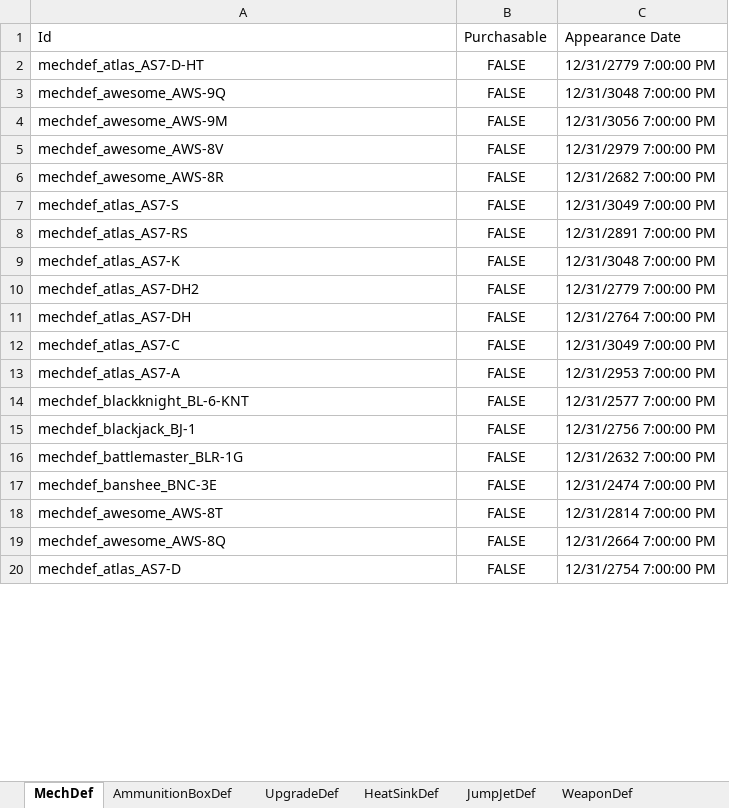
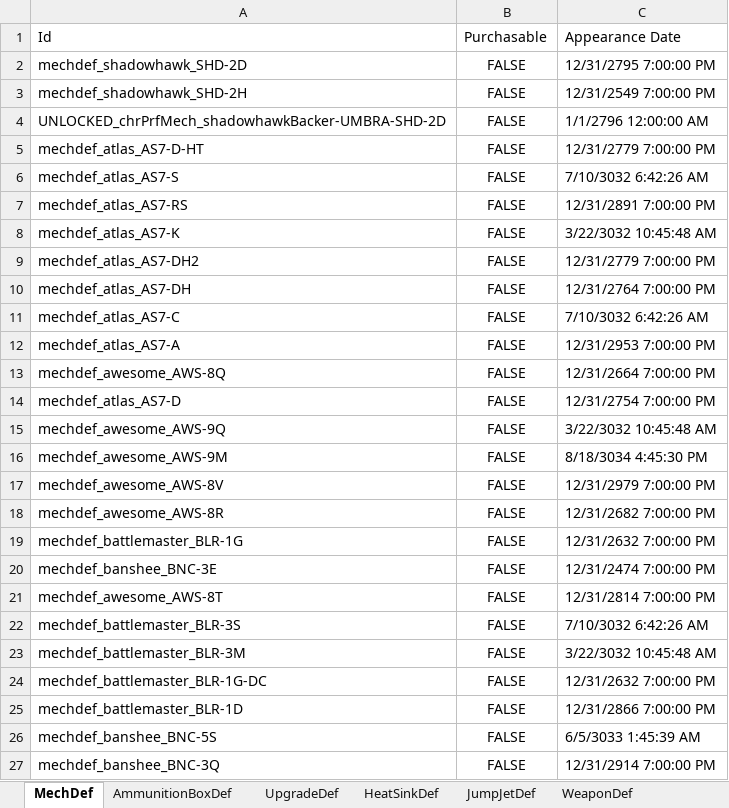
Before and after one commit to donZappo/Battletech-Revised-Release-Version, an Excel workbook: vfProcGenStores/DataManagerItems.xlsx, sheet MechDef, drawn as a sheet; only a part is shown; values as stored, in another font and other column widths than the file's, no borders; removed rows and columns are numbered as before the commit, all else as after; the diff covers the shown part only; the diff names each change by its address in the sheet, - before the commit and + after, or states it on an @@ line.

Commit message:
Update to starting mech choices.

```diff
--- a/vfProcGenStores/DataManagerItems.xlsx (sheet MechDef)
+++ b/vfProcGenStores/DataManagerItems.xlsx (sheet MechDef)
@@ row 180 moved to row 2: mechdef_shadowhawk_SHD-2D @@
@@ row 221 moved to row 3: mechdef_shadowhawk_SHD-2H @@
+row 4: UNLOCKED_chrPrfMech_shadowhawkBacker-UMBRA-SHD-2D | FALSE | 1/1/2796 12:00:00 AM
+row 6: mechdef_atlas_AS7-S | FALSE | 7/10/3032 6:42:26 AM
@@ row 8 moved to row 7: mechdef_atlas_AS7-RS @@
+row 8: mechdef_atlas_AS7-K | FALSE | 3/22/3032 10:45:48 AM
@@ row 10 moved to row 9: mechdef_atlas_AS7-DH2 @@
@@ row 11 moved to row 10: mechdef_atlas_AS7-DH @@
+row 11: mechdef_atlas_AS7-C | FALSE | 7/10/3032 6:42:26 AM
@@ row 13 moved to row 12: mechdef_atlas_AS7-A @@
+row 13: mechdef_awesome_AWS-8Q | FALSE | 12/31/2664 7:00:00 PM
+row 14: mechdef_atlas_AS7-D | FALSE | 12/31/2754 7:00:00 PM
-C15: 12/31/3048 7:00:00 PM
+C15: 3/22/3032 10:45:48 AM
-C16: 12/31/3056 7:00:00 PM
+C16: 8/18/3034 4:45:30 PM
-row 7: mechdef_atlas_AS7-S | FALSE | 12/31/3049 7:00:00 PM
-row 9: mechdef_atlas_AS7-K | FALSE | 12/31/3048 7:00:00 PM
-row 12: mechdef_atlas_AS7-C | FALSE | 12/31/3049 7:00:00 PM
@@ row 14 moved to row 40: mechdef_blackknight_BL-6-KNT @@
-row 15: mechdef_blackjack_BJ-1 | FALSE | 12/31/2756 7:00:00 PM
-A22: mechdef_awesome_AWS-8Q
+A22: mechdef_battlemaster_BLR-3S
-C22: 12/31/2664 7:00:00 PM
+C22: 7/10/3032 6:42:26 AM
-A23: mechdef_atlas_AS7-D
+A23: mechdef_battlemaster_BLR-3M
-C23: 12/31/2754 7:00:00 PM
+C23: 3/22/3032 10:45:48 AM
@@ row 30 moved to row 24: mechdef_battlemaster_BLR-1G-DC @@
@@ row 31 moved to row 25: mechdef_battlemaster_BLR-1D @@
+row 26: mechdef_banshee_BNC-5S | FALSE | 6/5/3033 1:45:39 AM
@@ row 33 moved to row 27: mechdef_banshee_BNC-3Q @@
```
Also changed, not shown: 18 added rows, 19 removed rows, 29 moved rows and 185 edited cells elsewhere in this sheet, sheet WeaponDef, sheet UpgradeDef, sheet AmmunitionBoxDef, sheet HeatSinkDef, sheet Mechs w o date, sheet JumpJetDef, 3 other files.
